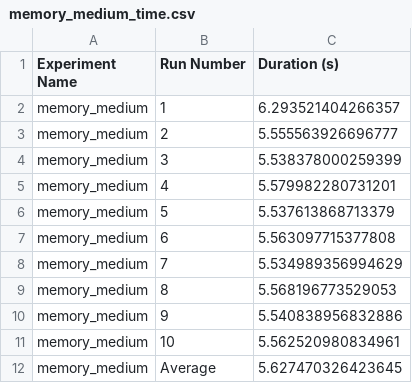
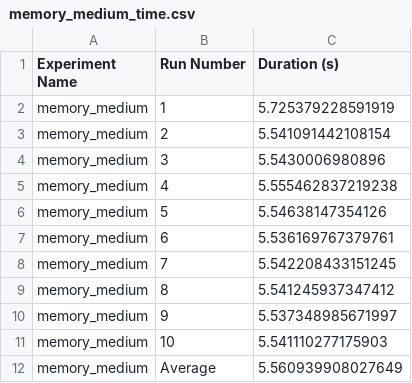
Before and after one commit to RinskeCapgemini/ContainersRTES, a CSV file: logs/memory_logs/memory_medium_time.csv, drawn as a sheet.

Commit message:
logfiles memory m1 control

```diff
--- a/logs/memory_logs/memory_medium_time.csv
+++ b/logs/memory_logs/memory_medium_time.csv
@@ -1,12 +1,12 @@
 Experiment Name,Run Number,Duration (s)
-memory_medium,1,6.293521404266357
-memory_medium,2,5.555563926696777
-memory_medium,3,5.538378000259399
-memory_medium,4,5.579982280731201
-memory_medium,5,5.537613868713379
-memory_medium,6,5.563097715377808
-memory_medium,7,5.534989356994629
-memory_medium,8,5.568196773529053
-memory_medium,9,5.540838956832886
-memory_medium,10,5.562520980834961
-memory_medium,Average,5.627470326423645
+memory_medium,1,5.725379228591919
+memory_medium,2,5.541091442108154
+memory_medium,3,5.5430006980896
+memory_medium,4,5.555462837219238
+memory_medium,5,5.54638147354126
+memory_medium,6,5.536169767379761
+memory_medium,7,5.542208433151245
+memory_medium,8,5.541245937347412
+memory_medium,9,5.537348985671997
+memory_medium,10,5.541110277175903
+memory_medium,Average,5.560939908027649
```
Also changed, not shown: logs/memory_logs/memory_long_time.csv, logs/memory_logs/memory_low_time.csv, 3 other files.
